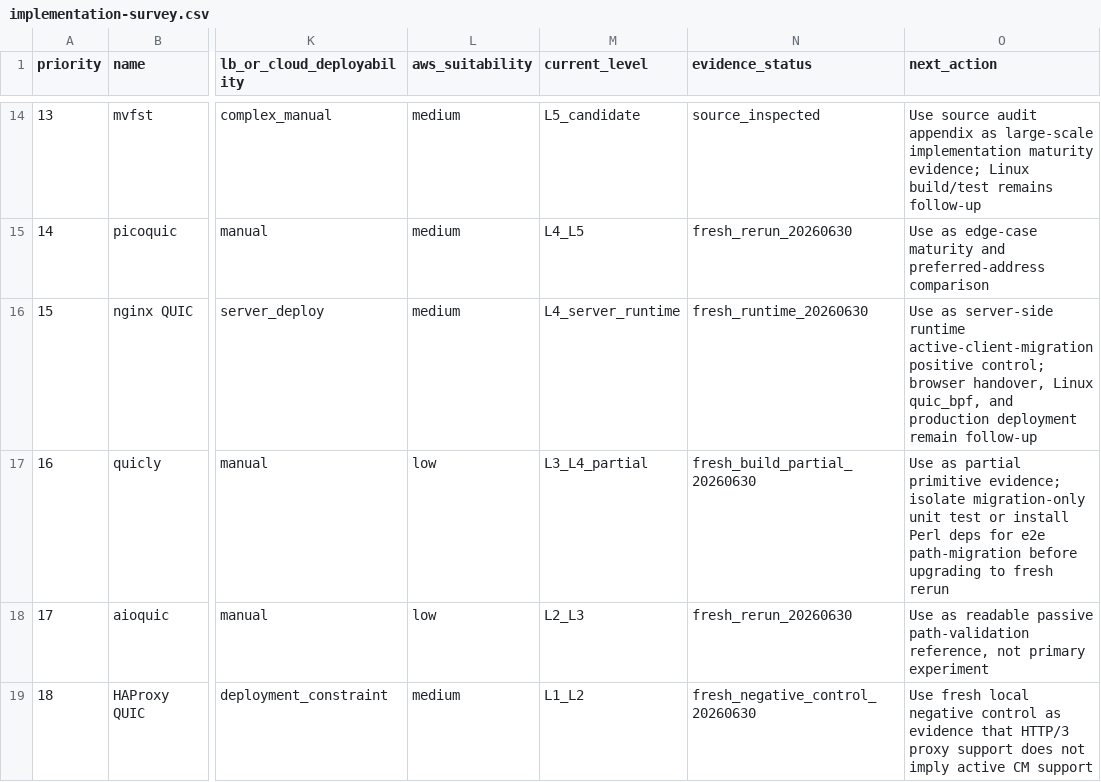
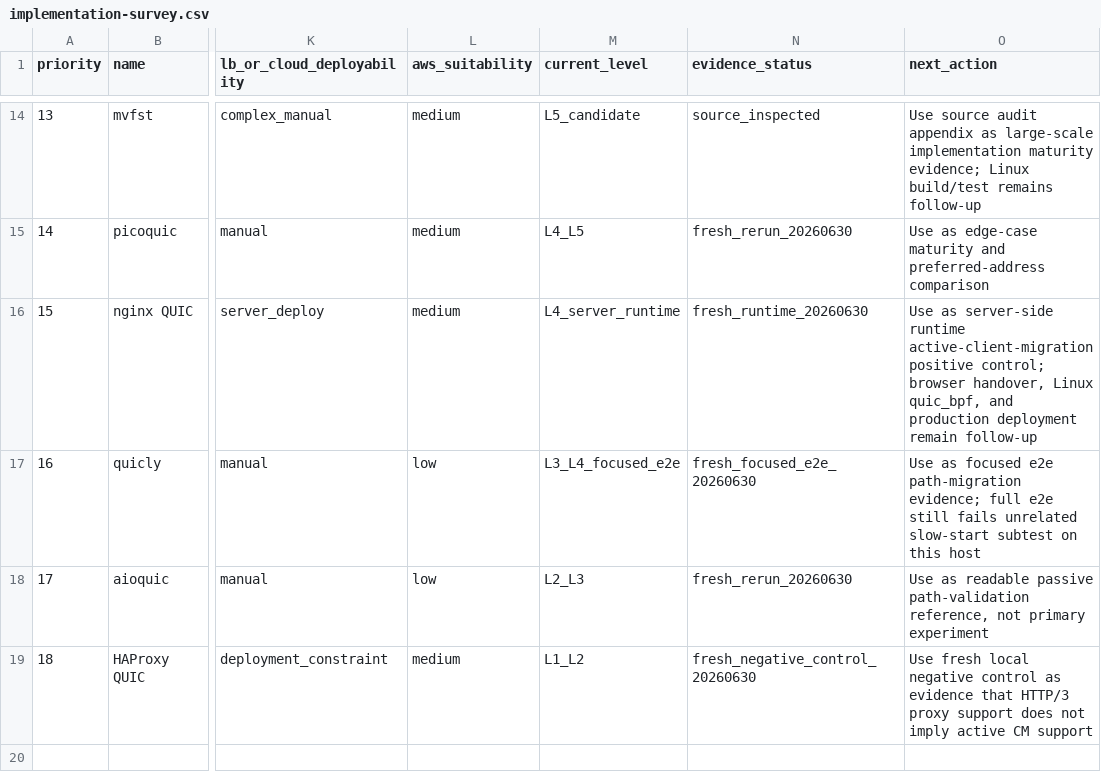
Before and after one commit to manNomi/quic-connect-migration, a CSV file: data/implementation-survey.csv, drawn as a sheet; only a part is shown, gaps mark what is left out; the diff names each change by its address in the sheet, - before the commit and + after, or states it on an @@ line.

```diff
--- a/data/implementation-survey.csv
+++ b/data/implementation-survey.csv
-M17 (current_level): L3_L4_partial
+M17 (current_level): L3_L4_focused_e2e
-N17 (evidence_status): fresh_build_partial_20260630
+N17 (evidence_status): fresh_focused_e2e_20260630
-O17 (next_action): Use as partial primitive evidence; isolate migration-only unit test or install Perl deps for e2e path-migration before upgrading to fresh rerun
+O17 (next_action): Use as focused e2e path-migration evidence; full e2e still fails unrelated slow-start subtest on this host
```
Also changed, not shown: harness/manifests/experiment-matrix.csv, 12 other files.
